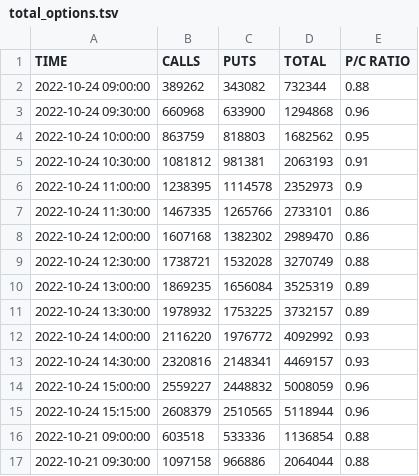
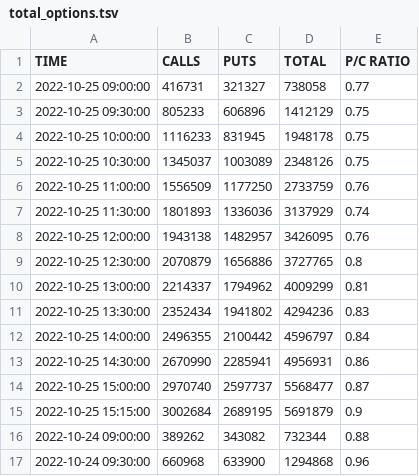
Before and after one commit to TheSnoozer/putcallratio, a TSV file: total_options.tsv, drawn as a sheet; only a part is shown; the shorter side is filled out with more unchanged rows; the diff names each change by its address in the sheet, - before the commit and + after, or states it on an @@ line.

Commit message:
Add data for 2022-10-25

```diff
--- a/total_options.tsv
+++ b/total_options.tsv
+row 2: 2022-10-25 09:00:00 | 416731 | 321327 | 738058 | 0.77
+row 3: 2022-10-25 09:30:00 | 805233 | 606896 | 1412129 | 0.75
+row 4: 2022-10-25 10:00:00 | 1116233 | 831945 | 1948178 | 0.75
+row 5: 2022-10-25 10:30:00 | 1345037 | 1003089 | 2348126 | 0.75
+row 6: 2022-10-25 11:00:00 | 1556509 | 1177250 | 2733759 | 0.76
+row 7: 2022-10-25 11:30:00 | 1801893 | 1336036 | 3137929 | 0.74
+row 8: 2022-10-25 12:00:00 | 1943138 | 1482957 | 3426095 | 0.76
+row 9: 2022-10-25 12:30:00 | 2070879 | 1656886 | 3727765 | 0.8
+row 10: 2022-10-25 13:00:00 | 2214337 | 1794962 | 4009299 | 0.81
+row 11: 2022-10-25 13:30:00 | 2352434 | 1941802 | 4294236 | 0.83
+row 12: 2022-10-25 14:00:00 | 2496355 | 2100442 | 4596797 | 0.84
+row 13: 2022-10-25 14:30:00 | 2670990 | 2285941 | 4956931 | 0.86
+row 14: 2022-10-25 15:00:00 | 2970740 | 2597737 | 5568477 | 0.87
+row 15: 2022-10-25 15:15:00 | 3002684 | 2689195 | 5691879 | 0.9
```
Also changed, not shown: equity_options.tsv, index_options.tsv.
